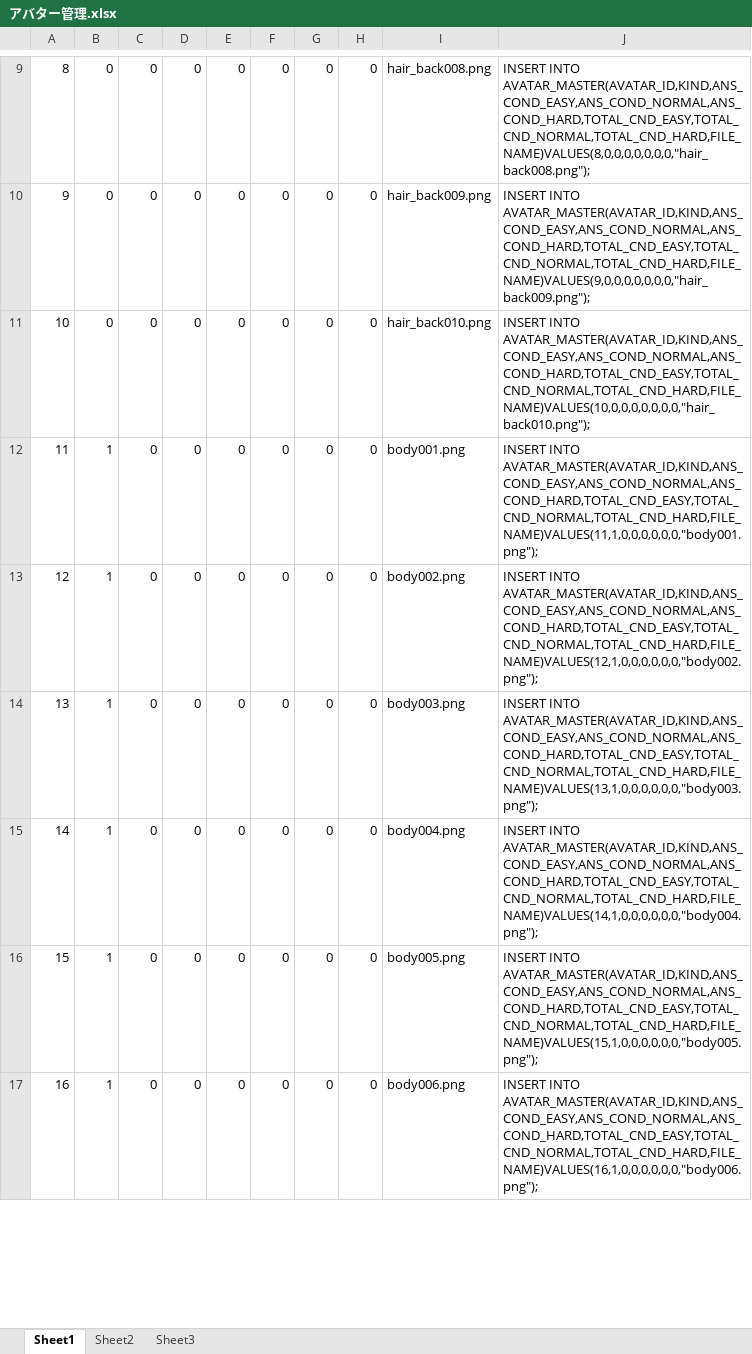
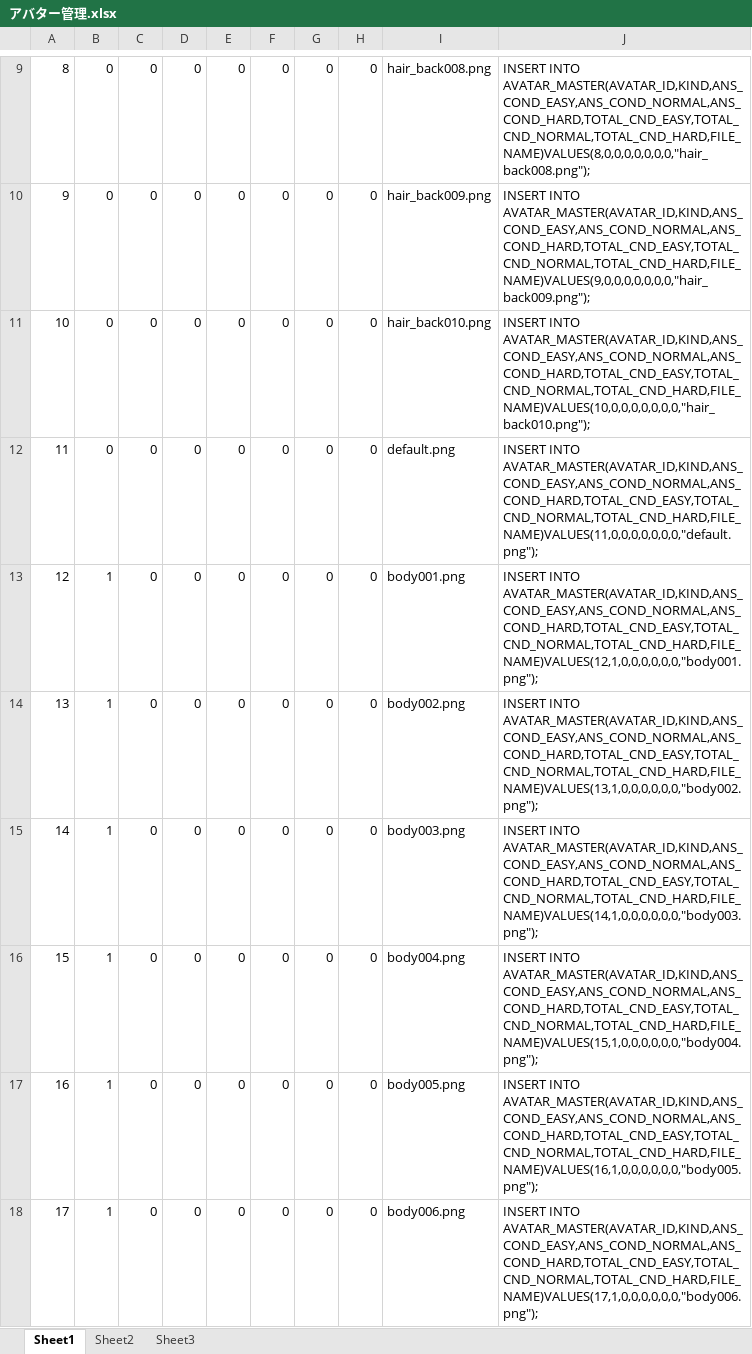
Before and after one commit to nishino-naoyuki/AsoLearning, an Excel workbook: 設計書/アバター管理.xlsx, sheet Sheet1, drawn as a sheet; only a part is shown, gaps mark what is left out; values as stored, in another font and other column widths than the file's, no borders; addresses are those after the commit; the diff covers the shown part only; the diff names each change by its address in the sheet, - before the commit and + after, or states it on an @@ line.

```diff
--- a/設計書/アバター管理.xlsx (sheet Sheet1)
+++ b/設計書/アバター管理.xlsx (sheet Sheet1)
+row 12: 11 | 0 | 0 | 0 | 0 | 0 | 0 | 0 | default.png | INSERT INTO AVATAR_MASTER(AVATAR_ID,KIND,ANS_COND_EASY,ANS_COND_NORMAL,ANS_COND_HARD,TOTAL_CND_EASY,TOTAL_CND_NORMAL,TOTAL_CND_HARD,FILE_NAME)VALUES(11,0,0,0,0,0,0,0,"default.png");
@@ column A renumbered between rows 13 and 41 @@
-J13: INSERT INTO AVATAR_MASTER(AVATAR_ID,KIND,ANS_COND_EASY,ANS_COND_NORMAL,ANS_COND_HARD,TOTAL_CND_EASY,TOTAL_CND_NORMAL,TOTAL_CND_HARD,FILE_NAME)VALUES(11,1,0,0,0,0,0,0,"body001.png");
+J13: INSERT INTO AVATAR_MASTER(AVATAR_ID,KIND,ANS_COND_EASY,ANS_COND_NORMAL,ANS_COND_HARD,TOTAL_CND_EASY,TOTAL_CND_NORMAL,TOTAL_CND_HARD,FILE_NAME)VALUES(12,1,0,0,0,0,0,0,"body001.png");
-J14: INSERT INTO AVATAR_MASTER(AVATAR_ID,KIND,ANS_COND_EASY,ANS_COND_NORMAL,ANS_COND_HARD,TOTAL_CND_EASY,TOTAL_CND_NORMAL,TOTAL_CND_HARD,FILE_NAME)VALUES(12,1,0,0,0,0,0,0,"body002.png");
+J14: INSERT INTO AVATAR_MASTER(AVATAR_ID,KIND,ANS_COND_EASY,ANS_COND_NORMAL,ANS_COND_HARD,TOTAL_CND_EASY,TOTAL_CND_NORMAL,TOTAL_CND_HARD,FILE_NAME)VALUES(13,1,0,0,0,0,0,0,"body002.png");
-J15: INSERT INTO AVATAR_MASTER(AVATAR_ID,KIND,ANS_COND_EASY,ANS_COND_NORMAL,ANS_COND_HARD,TOTAL_CND_EASY,TOTAL_CND_NORMAL,TOTAL_CND_HARD,FILE_NAME)VALUES(13,1,0,0,0,0,0,0,"body003.png");
+J15: INSERT INTO AVATAR_MASTER(AVATAR_ID,KIND,ANS_COND_EASY,ANS_COND_NORMAL,ANS_COND_HARD,TOTAL_CND_EASY,TOTAL_CND_NORMAL,TOTAL_CND_HARD,FILE_NAME)VALUES(14,1,0,0,0,0,0,0,"body003.png");
-J16: INSERT INTO AVATAR_MASTER(AVATAR_ID,KIND,ANS_COND_EASY,ANS_COND_NORMAL,ANS_COND_HARD,TOTAL_CND_EASY,TOTAL_CND_NORMAL,TOTAL_CND_HARD,FILE_NAME)VALUES(14,1,0,0,0,0,0,0,"body004.png");
+J16: INSERT INTO AVATAR_MASTER(AVATAR_ID,KIND,ANS_COND_EASY,ANS_COND_NORMAL,ANS_COND_HARD,TOTAL_CND_EASY,TOTAL_CND_NORMAL,TOTAL_CND_HARD,FILE_NAME)VALUES(15,1,0,0,0,0,0,0,"body004.png");
-J17: INSERT INTO AVATAR_MASTER(AVATAR_ID,KIND,ANS_COND_EASY,ANS_COND_NORMAL,ANS_COND_HARD,TOTAL_CND_EASY,TOTAL_CND_NORMAL,TOTAL_CND_HARD,FILE_NAME)VALUES(15,1,0,0,0,0,0,0,"body005.png");
+J17: INSERT INTO AVATAR_MASTER(AVATAR_ID,KIND,ANS_COND_EASY,ANS_COND_NORMAL,ANS_COND_HARD,TOTAL_CND_EASY,TOTAL_CND_NORMAL,TOTAL_CND_HARD,FILE_NAME)VALUES(16,1,0,0,0,0,0,0,"body005.png");
-J18: INSERT INTO AVATAR_MASTER(AVATAR_ID,KIND,ANS_COND_EASY,ANS_COND_NORMAL,ANS_COND_HARD,TOTAL_CND_EASY,TOTAL_CND_NORMAL,TOTAL_CND_HARD,FILE_NAME)VALUES(16,1,0,0,0,0,0,0,"body006.png");
+J18: INSERT INTO AVATAR_MASTER(AVATAR_ID,KIND,ANS_COND_EASY,ANS_COND_NORMAL,ANS_COND_HARD,TOTAL_CND_EASY,TOTAL_CND_NORMAL,TOTAL_CND_HARD,FILE_NAME)VALUES(17,1,0,0,0,0,0,0,"body006.png");
```
Also changed, not shown: other rows of this sheet, 10 other files.
